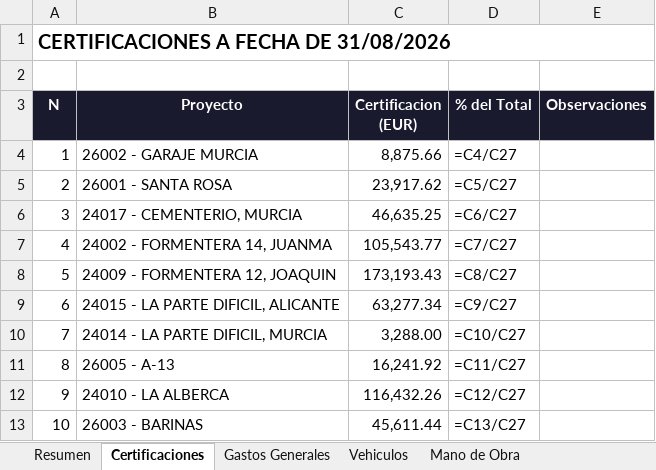
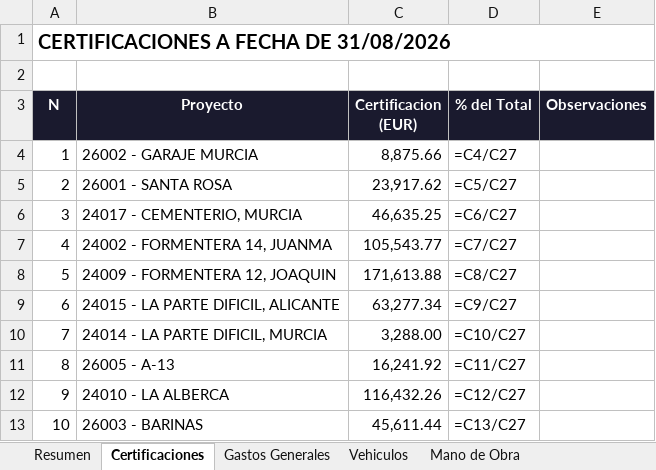
Before and after one commit to juanjosemas/dashboard, an Excel workbook: ECO_STRUCT_Datos.xlsx, sheet Certificaciones, drawn as a sheet; only a part is shown; values as stored, in another font and other column widths than the file's, no borders; formulas without a stored value are shown as written; the diff names each change by its address in the sheet, - before the commit and + after, or states it on an @@ line.

```diff
--- a/ECO_STRUCT_Datos.xlsx (sheet Certificaciones)
+++ b/ECO_STRUCT_Datos.xlsx (sheet Certificaciones)
-C8 (Certificacion (EUR)): 173,193.43
+C8 (Certificacion (EUR)): 171,613.88
```
Also changed, not shown: dashboard/CERTIFICACIONES POR MESES 2026.xlsx, 3 other files.
